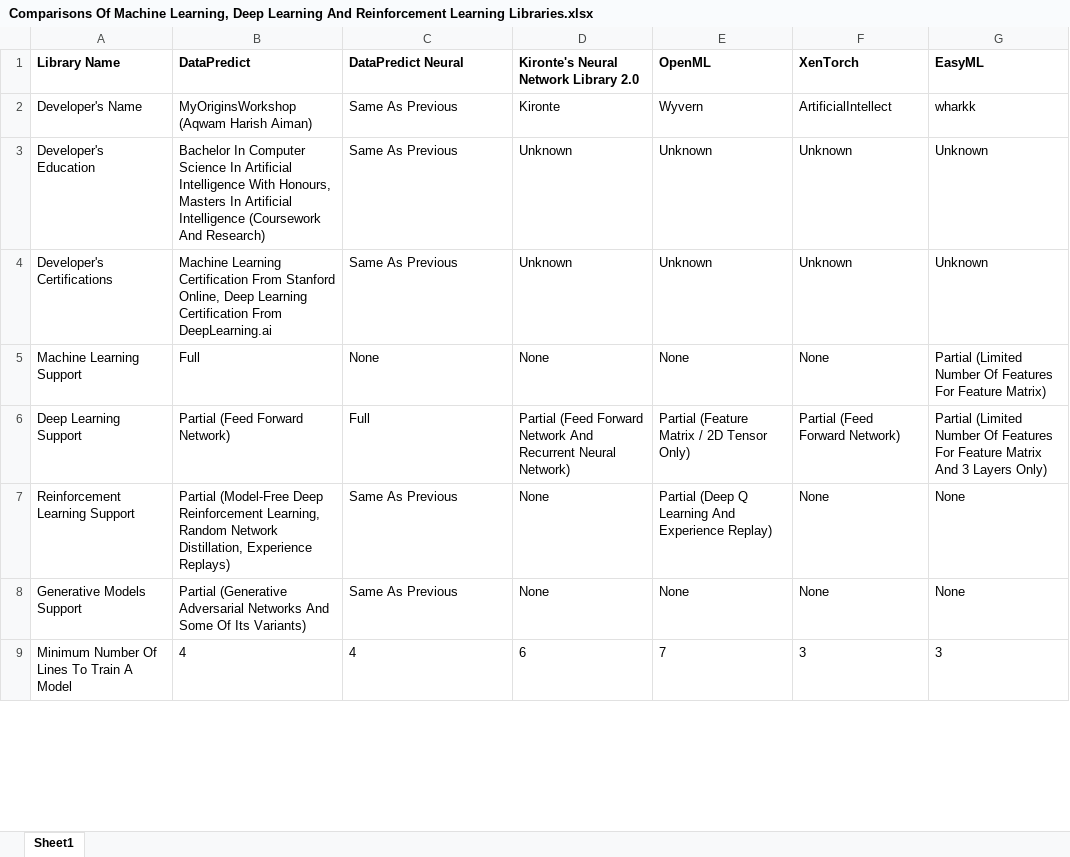
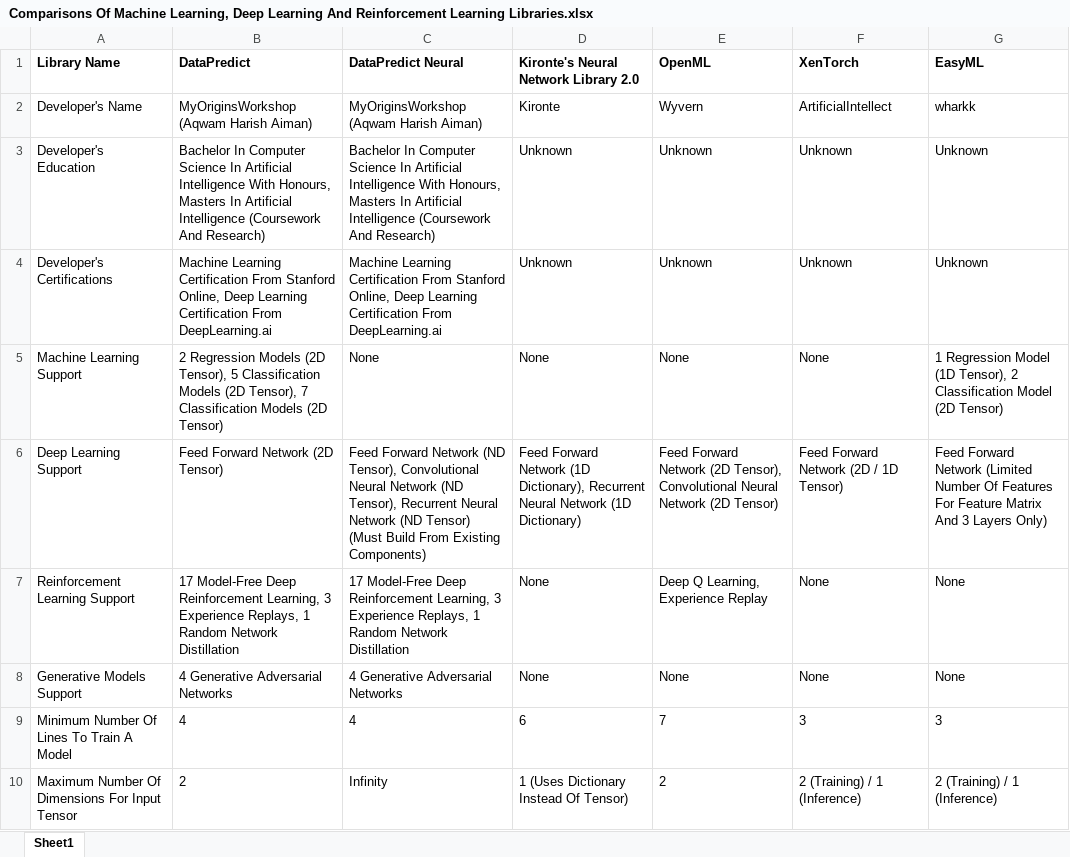
Before and after one commit to AqwamCreates/Software-Libraries-Comparisons, an Excel workbook: Comparisons Of Machine Learning, Deep Learning And Reinforcement Learning Libraries.xlsx, sheet Sheet1, drawn as a sheet; only a part is shown; values as stored, in another font and other column widths than the file's, no borders; the diff covers the shown part only; the diff names each change by its address in the sheet, - before the commit and + after, or states it on an @@ line.

Commit message:
Update Comparisons Of Machine Learning, Deep Learning And Reinforcement Learning Libraries.xlsx

```diff
--- a/Comparisons Of Machine Learning, Deep Learning And Reinforcement Learning Libraries.xlsx (sheet Sheet1)
+++ b/Comparisons Of Machine Learning, Deep Learning And Reinforcement Learning Libraries.xlsx (sheet Sheet1)
-C2 (DataPredict Neural): Same As Previous
+C2 (DataPredict Neural): MyOriginsWorkshop (Aqwam Harish Aiman)
-C3 (DataPredict Neural): Same As Previous
+C3 (DataPredict Neural): Bachelor In Computer Science In Artificial Intelligence With Honours, Masters In Artificial Intelligence (Coursework And Research)
-C4 (DataPredict Neural): Same As Previous
+C4 (DataPredict Neural): Machine Learning Certification From Stanford Online, Deep Learning Certification From DeepLearning.ai
-B5 (DataPredict): Full
+B5 (DataPredict): 2 Regression Models (2D Tensor), 5 Classification Models (2D Tensor), 7 Classification Models (2D Tensor)
-G5 (EasyML): Partial (Limited Number Of Features For Feature Matrix)
+G5 (EasyML): 1 Regression Model (1D Tensor), 2 Classification Model (2D Tensor)
-B6 (DataPredict): Partial (Feed Forward Network)
+B6 (DataPredict): Feed Forward Network (2D Tensor)
-C6 (DataPredict Neural): Full
+C6 (DataPredict Neural): Feed Forward Network (ND Tensor), Convolutional Neural Network (ND Tensor), Recurrent Neural Network (ND Tensor) (Must Build From Existing Components)
-D6: Partial (Feed Forward Network And Recurrent Neural Network)
+D6: Feed Forward Network (1D Dictionary), Recurrent Neural Network (1D Dictionary)
-E6 (OpenML): Partial (Feature Matrix / 2D Tensor Only)
+E6 (OpenML): Feed Forward Network (2D Tensor), Convolutional Neural Network (2D Tensor)
-F6 (XenTorch): Partial (Feed Forward Network)
+F6 (XenTorch): Feed Forward Network (2D / 1D Tensor)
-G6 (EasyML): Partial (Limited Number…
+G6 (EasyML): Feed Forward Network (Limited Number…
-B7 (DataPredict): Partial (Model-Free Deep Reinforcement Learning, Random Network Distillation, Experience Replays)
+B7 (DataPredict): 17 Model-Free Deep Reinforcement Learning, 3 Experience Replays, 1 Random Network Distillation
-C7 (DataPredict Neural): Same As Previous
+C7 (DataPredict Neural): 17 Model-Free Deep Reinforcement Learning, 3 Experience Replays, 1 Random Network Distillation
-E7 (OpenML): Partial (Deep Q Learning And Experience Replay)
+E7 (OpenML): Deep Q Learning, Experience Replay
-B8 (DataPredict): Partial (Generative Adversarial Networks And Some Of Its Variants)
+B8 (DataPredict): 4 Generative Adversarial Networks
-C8 (DataPredict Neural): Same As Previous
+C8 (DataPredict Neural): 4 Generative Adversarial Networks
+row 10: Maximum Number Of Dimensions For Input Tensor | 2 | Infinity | 1 (Uses Dictionary Instead Of Tensor) | 2 | 2 (Training) / 1 (Inference) | 2 (Training) / 1 (Inference)
```
Also changed, not shown: 3 added rows and 22 edited cells elsewhere in this sheet, formulas that keep their value.
